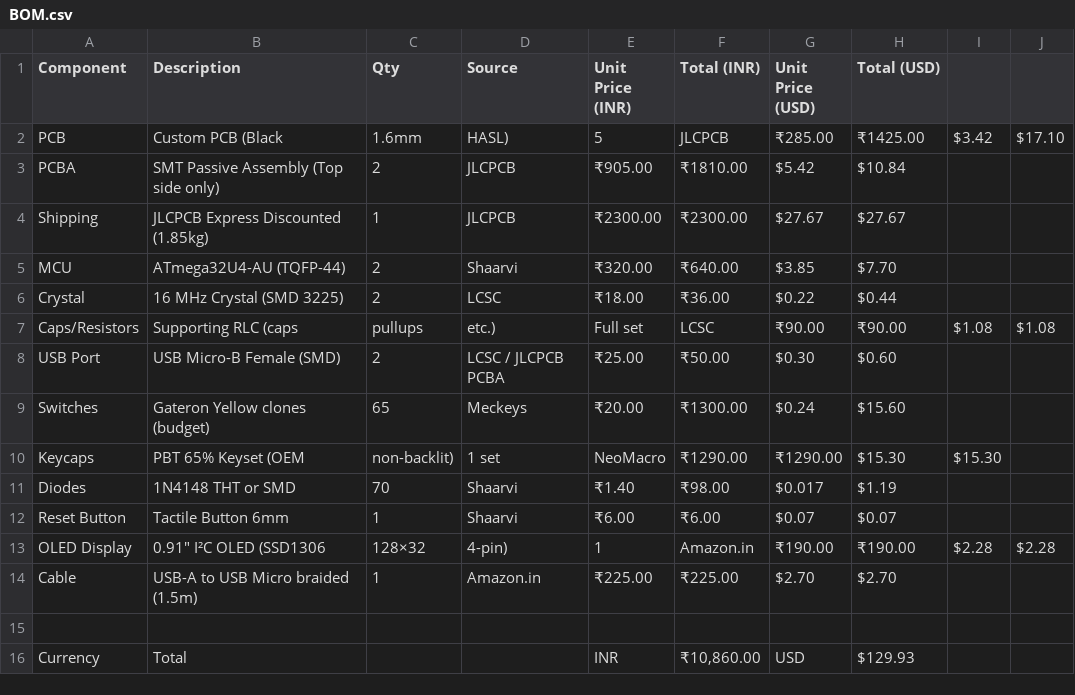
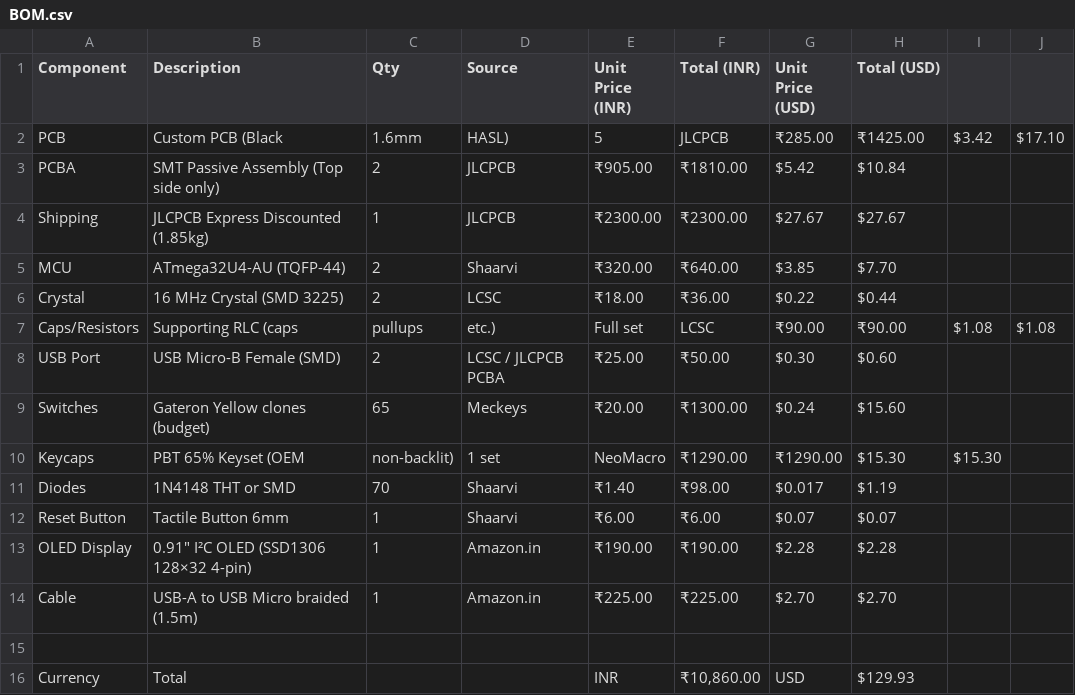
Before and after one commit to Aaruni29/mercboard, a CSV file: BOM.csv, drawn as a sheet.

Commit message:
Update BOM.csv

```diff
--- a/BOM.csv
+++ b/BOM.csv
@@ -12,3 +12,3 @@ Diodes,1N4148 THT or SMD,70,Shaarvi,₹1.40,₹98.00,$0.017,$1.19
 Reset Button,Tactile Button 6mm,1,Shaarvi,₹6.00,₹6.00,$0.07,$0.07
-OLED Display,0.91" I²C OLED (SSD1306, 128×32, 4-pin),1,Amazon.in,₹190.00,₹190.00,$2.28,$2.28
+OLED Display,0.91" I²C OLED (SSD1306 128×32 4-pin),1,Amazon.in,₹190.00,₹190.00,$2.28,$2.28
 Cable,USB-A to USB Micro braided (1.5m),1,Amazon.in,₹225.00,₹225.00,$2.70,$2.70
```
